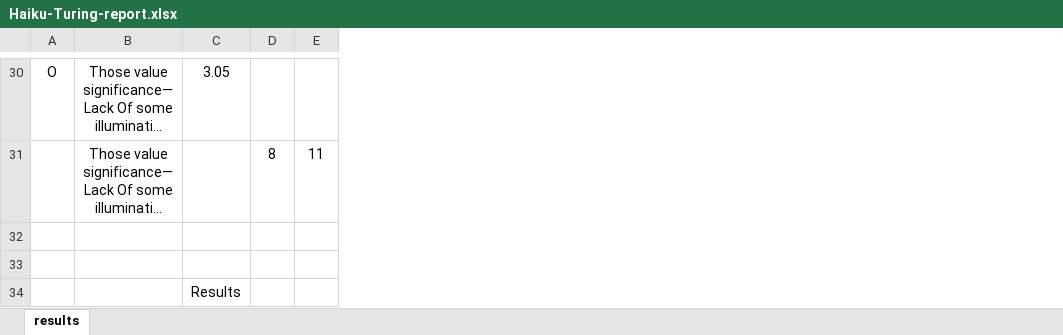
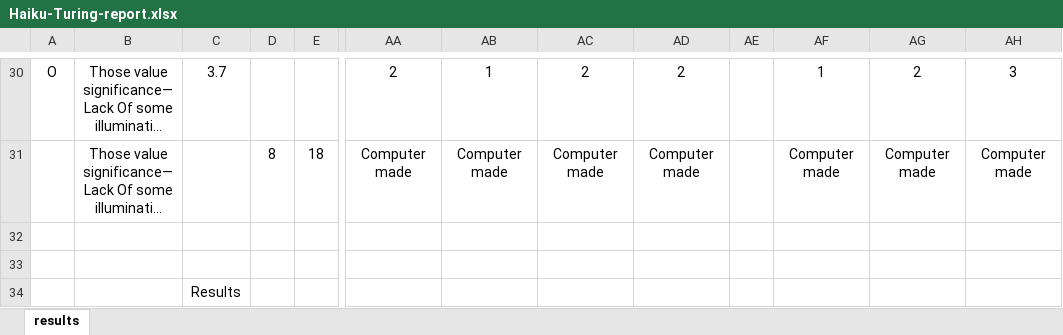
Before and after one commit to halflings/haiku-generator, an Excel workbook: Poll/Haiku-Turing-report.xlsx, sheet results, drawn as a sheet; only a part is shown, gaps mark what is left out; long unchanged cells end in …; values as stored, in another font and other column widths than the file's, no borders; charts and pictures not drawn; the diff covers the shown part only; the diff names each change by its address in the sheet, - before the commit and + after, or states it on an @@ line.

```diff
--- a/Poll/Haiku-Turing-report.xlsx (sheet results)
+++ b/Poll/Haiku-Turing-report.xlsx (sheet results)
+column AA, rows 30-31: 2 | Computer made
+column AB, rows 30-31: 1 | Computer made
+column AC, rows 30-31: 2 | Computer made
+column AD, rows 30-31: 2 | Computer made
+column AE, empty
+column AF, rows 30-31: 1 | Computer made
+column AG, rows 30-31: 2 | Computer made
+column AH, rows 30-31: 3 | Computer made
-C30: 3.05
+C30: 3.7
-E31: 11
+E31: 18
```
Also changed, not shown: 63 added rows, 3 removed rows, 116 edited cells and cell formats elsewhere in this sheet, formulas that keep their value, charts or pictures, 19 other files.
